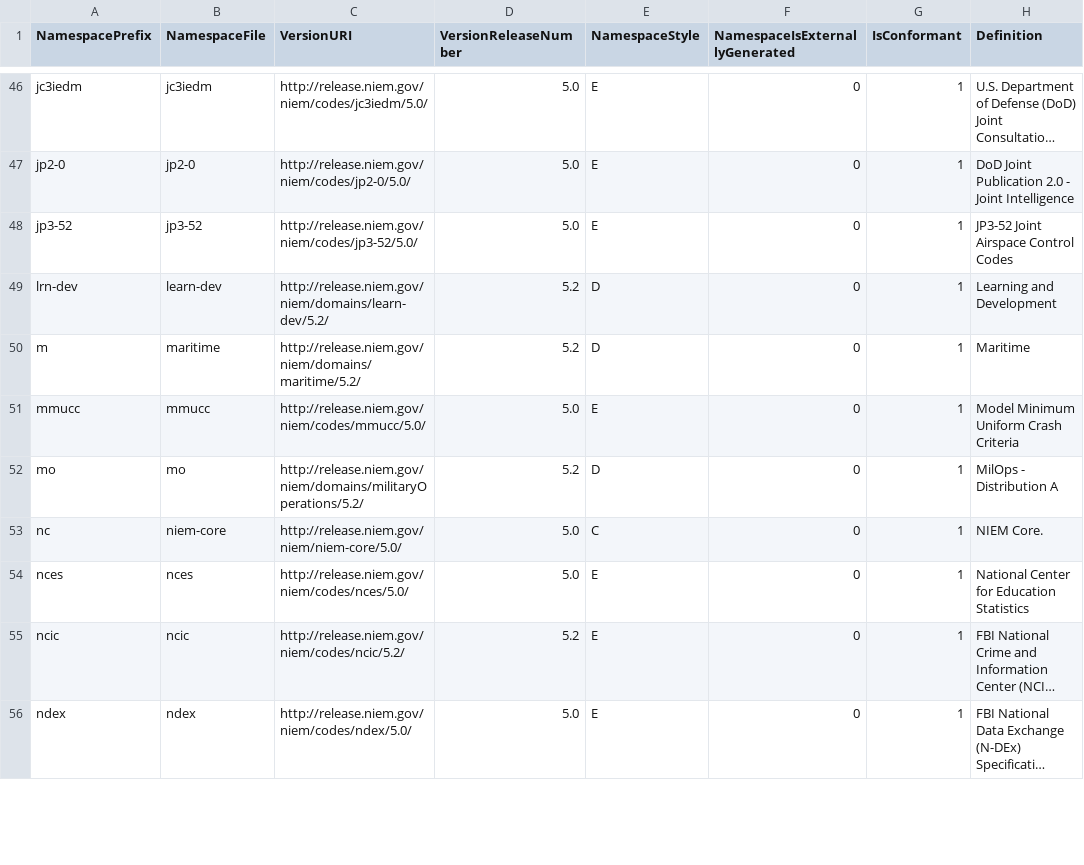
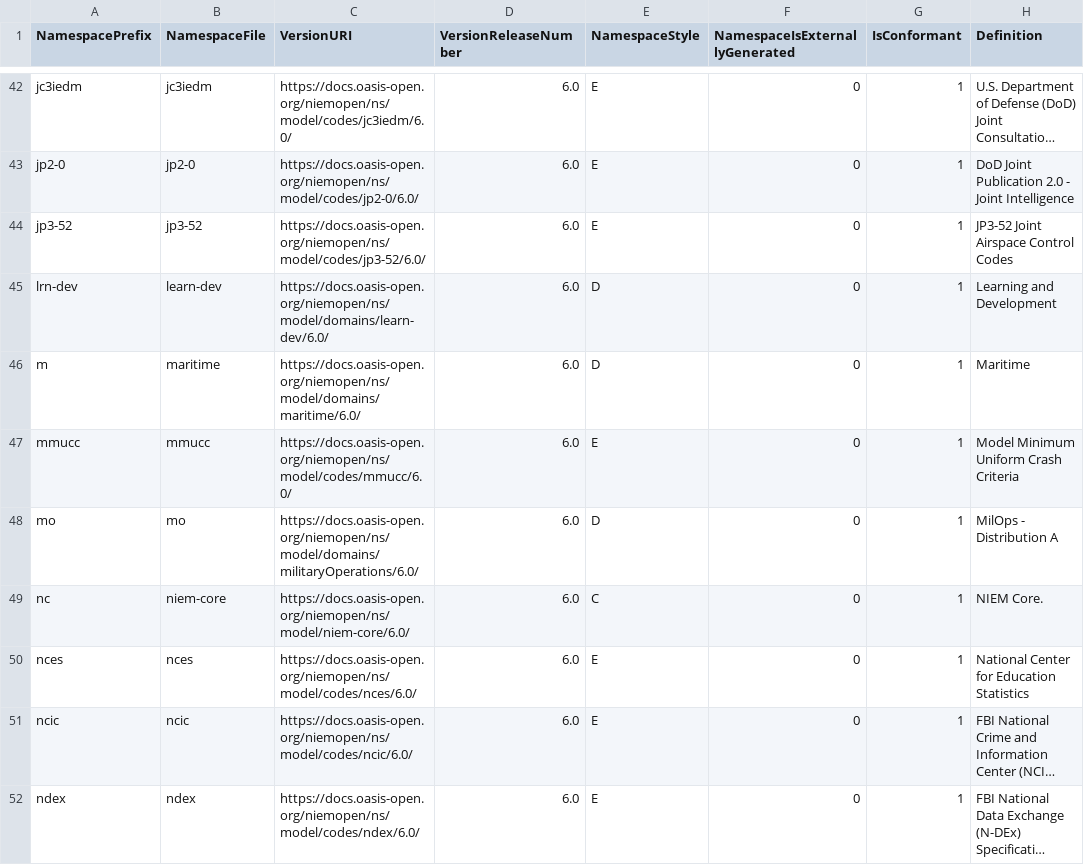
Before and after one commit to niemopen/niem-model, a CSV file: csv/Namespace.csv, drawn as a sheet; only a part is shown, gaps mark what is left out; long unchanged cells end in …; addresses are those after the commit; the diff covers the shown part only; the diff names each change by its address in the sheet, - before the commit and + after, or states it on an @@ line.

```diff
--- a/csv/Namespace.csv
+++ b/csv/Namespace.csv
-C42 (VersionURI): http://release.niem.gov/niem/codes/jc3iedm/5.0/
+C42 (VersionURI): https://docs.oasis-open.org/niemopen/ns/model/codes/jc3iedm/6.0/
-D42:D44 (VersionReleaseNumber): 5.0
+D42:D44 (VersionReleaseNumber): 6.0
-C43 (VersionURI): http://release.niem.gov/niem/codes/jp2-0/5.0/
+C43 (VersionURI): https://docs.oasis-open.org/niemopen/ns/model/codes/jp2-0/6.0/
-C44 (VersionURI): http://release.niem.gov/niem/codes/jp3-52/5.0/
+C44 (VersionURI): https://docs.oasis-open.org/niemopen/ns/model/codes/jp3-52/6.0/
-C45 (VersionURI): http://release.niem.gov/niem/domains/learn-dev/5.2/
+C45 (VersionURI): https://docs.oasis-open.org/niemopen/ns/model/domains/learn-dev/6.0/
-D45:D46 (VersionReleaseNumber): 5.2
+D45:D46 (VersionReleaseNumber): 6.0
-C46 (VersionURI): http://release.niem.gov/niem/domains/maritime/5.2/
+C46 (VersionURI): https://docs.oasis-open.org/niemopen/ns/model/domains/maritime/6.0/
-C47 (VersionURI): http://release.niem.gov/niem/codes/mmucc/5.0/
+C47 (VersionURI): https://docs.oasis-open.org/niemopen/ns/model/codes/mmucc/6.0/
-D47 (VersionReleaseNumber): 5.0
+D47 (VersionReleaseNumber): 6.0
-C48 (VersionURI): http://release.niem.gov/niem/domains/militaryOperations/5.2/
+C48 (VersionURI): https://docs.oasis-open.org/niemopen/ns/model/domains/militaryOperations/6.0/
-D48 (VersionReleaseNumber): 5.2
+D48 (VersionReleaseNumber): 6.0
-C49 (VersionURI): http://release.niem.gov/niem/niem-core/5.0/
+C49 (VersionURI): https://docs.oasis-open.org/niemopen/ns/model/niem-core/6.0/
-D49:D50 (VersionReleaseNumber): 5.0
+D49:D50 (VersionReleaseNumber): 6.0
-C50 (VersionURI): http://release.niem.gov/niem/codes/nces/5.0/
+C50 (VersionURI): https://docs.oasis-open.org/niemopen/ns/model/codes/nces/6.0/
-C51 (VersionURI): http://release.niem.gov/niem/codes/ncic/5.2/
+C51 (VersionURI): https://docs.oasis-open.org/niemopen/ns/model/codes/ncic/6.0/
-D51 (VersionReleaseNumber): 5.2
+D51 (VersionReleaseNumber): 6.0
-C52 (VersionURI): http://release.niem.gov/niem/codes/ndex/5.0/
+C52 (VersionURI): https://docs.oasis-open.org/niemopen/ns/model/codes/ndex/6.0/
-D52 (VersionReleaseNumber): 5.0
+D52 (VersionReleaseNumber): 6.0
```
Also changed, not shown: 4 added rows, 4 removed rows and 110 edited cells elsewhere in this file, csv/LocalTerm.csv, 12 other files.
